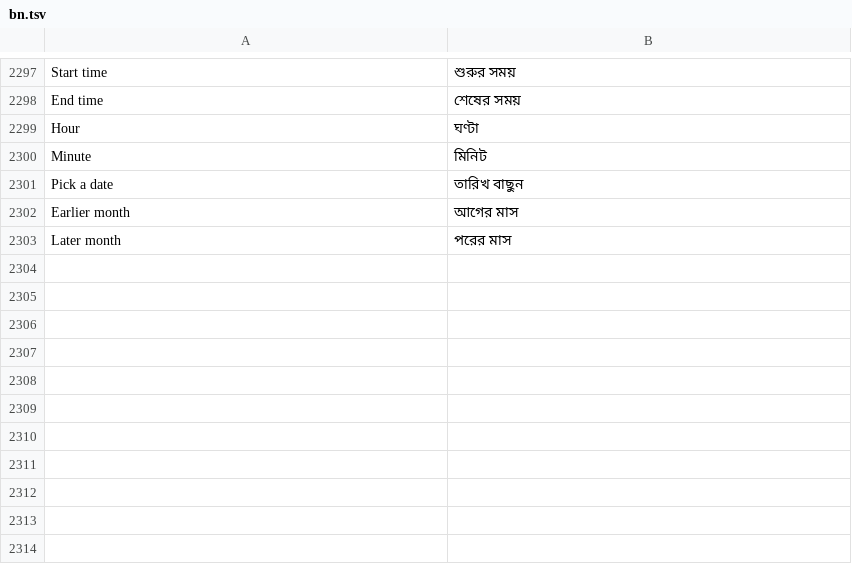
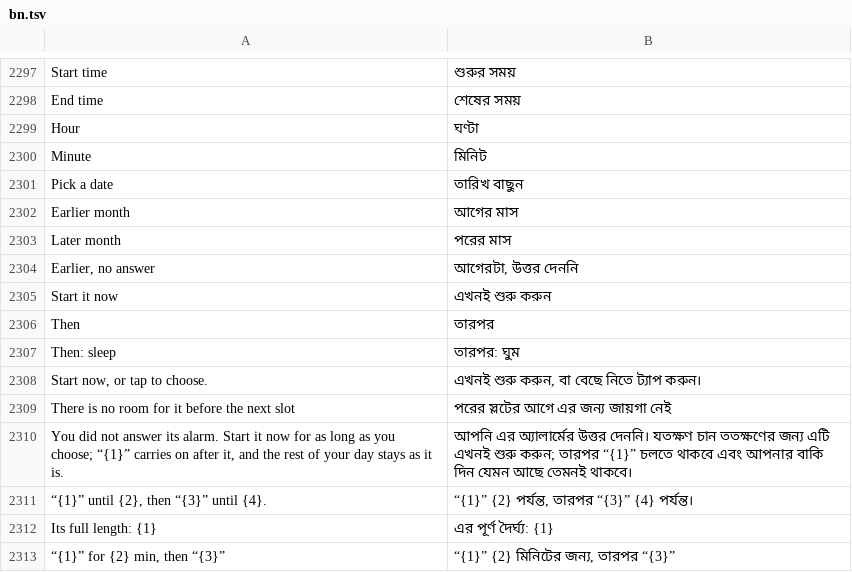
Before and after one commit to codeavirata/Dinacharya-Launcher, a TSV file: app/src/main/assets/lang/bn.tsv, drawn as a sheet; only a part is shown, gaps mark what is left out.

```diff
--- a/app/src/main/assets/lang/bn.tsv
+++ b/app/src/main/assets/lang/bn.tsv
@@ -2303 +2303,11 @@ Earlier month	আগের মাস
 Later month	পরের মাস
+Earlier, no answer	আগেরটা, উত্তর দেননি
+Start it now	এখনই শুরু করুন
+Then	তারপর
+Then: sleep	তারপর: ঘুম
+Start now, or tap to choose.	এখনই শুরু করুন, বা বেছে নিতে ট্যাপ করুন।
+There is no room for it before the next slot	পরের স্লটের আগে এর জন্য জায়গা নেই
+You did not answer its alarm. Start it now for as long as you choose; “{1}” carries on after it, and the rest of your day stays as it is.	আপনি এর অ্যালার্মের উত্তর দেননি। যতক্ষণ চান ততক্ষণের জন্য এটি এখনই শুরু করুন; তারপর “{1}” চলতে থাকবে এবং আপনার বাকি দিন যেমন আছে তেমনই থাকবে।
+“{1}” until {2}, then “{3}” until {4}.	“{1}” {2} পর্যন্ত, তারপর “{3}” {4} পর্যন্ত।
+Its full length: {1}	এর পূর্ণ দৈর্ঘ্য: {1}
+“{1}” for {2} min, then “{3}”	“{1}” {2} মিনিটের জন্য, তারপর “{3}”
```
Also changed, not shown: app/src/main/assets/lang/gu.tsv, app/src/main/assets/lang/hi.tsv, 11 other files.
